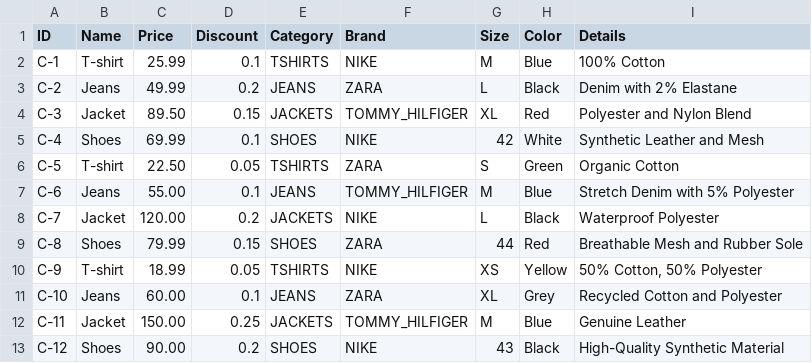
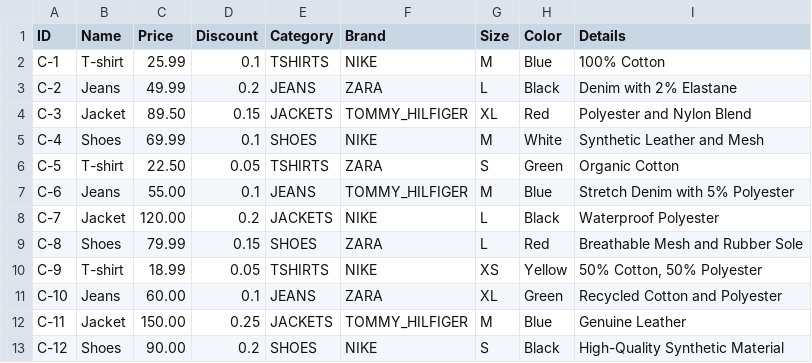
Before and after one commit to vanessa-pashova/Sirma-Academy, a CSV file: Mini Projects/src/Inventory Management System/src/csvFiles/items/Clothes.csv, drawn as a sheet.

```diff
--- a/Mini Projects/src/Inventory Management System/src/csvFiles/items/Clothes.csv
+++ b/Mini Projects/src/Inventory Management System/src/csvFiles/items/Clothes.csv
@@ -4,3 +4,3 @@ C-2|Jeans|49.99|0.2|JEANS|ZARA|L|Black|Denim with 2% Elastane
 C-3|Jacket|89.50|0.15|JACKETS|TOMMY_HILFIGER|XL|Red|Polyester and Nylon Blend
-C-4|Shoes|69.99|0.1|SHOES|NIKE|42|White|Synthetic Leather and Mesh
+C-4|Shoes|69.99|0.1|SHOES|NIKE|M|White|Synthetic Leather and Mesh
 C-5|T-shirt|22.50|0.05|TSHIRTS|ZARA|S|Green|Organic Cotton
@@ -8,6 +8,6 @@ C-6|Jeans|55.00|0.1|JEANS|TOMMY_HILFIGER|M|Blue|Stretch Denim with 5% Polyester
 C-7|Jacket|120.00|0.2|JACKETS|NIKE|L|Black|Waterproof Polyester
-C-8|Shoes|79.99|0.15|SHOES|ZARA|44|Red|Breathable Mesh and Rubber Sole
+C-8|Shoes|79.99|0.15|SHOES|ZARA|L|Red|Breathable Mesh and Rubber Sole
 C-9|T-shirt|18.99|0.05|TSHIRTS|NIKE|XS|Yellow|50% Cotton, 50% Polyester
-C-10|Jeans|60.00|0.1|JEANS|ZARA|XL|Grey|Recycled Cotton and Polyester
+C-10|Jeans|60.00|0.1|JEANS|ZARA|XL|Green|Recycled Cotton and Polyester
 C-11|Jacket|150.00|0.25|JACKETS|TOMMY_HILFIGER|M|Blue|Genuine Leather
-C-12|Shoes|90.00|0.2|SHOES|NIKE|43|Black|High-Quality Synthetic Material
+C-12|Shoes|90.00|0.2|SHOES|NIKE|S|Black|High-Quality Synthetic Material
```
Also changed, not shown: Mini Projects/src/Inventory Management System/src/csvFiles/items/Electronics.csv.
